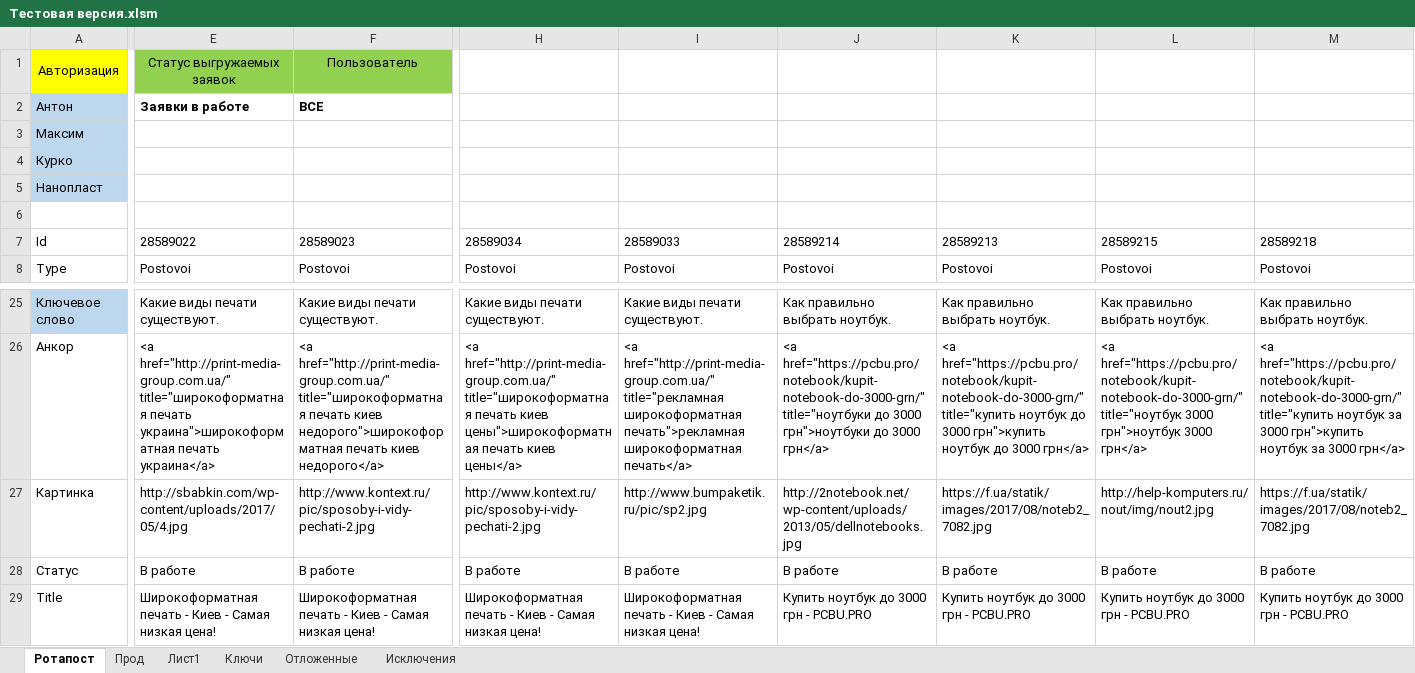
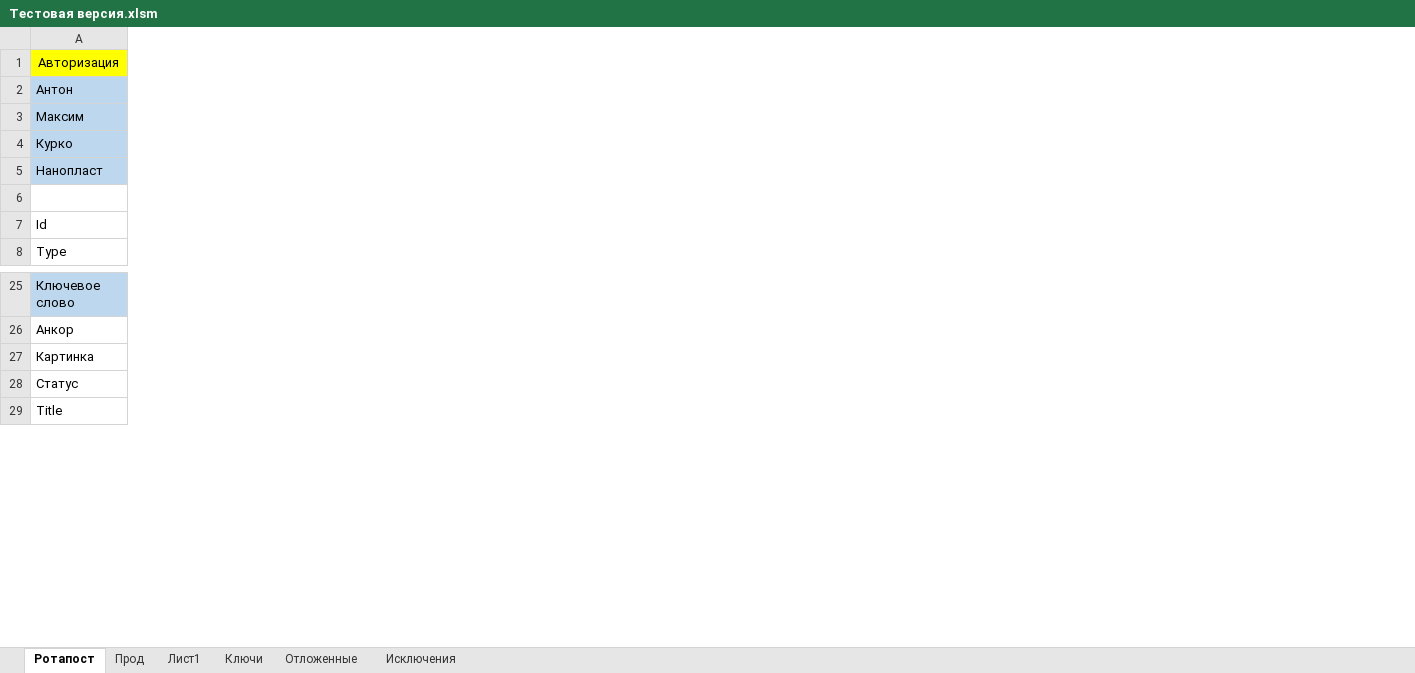
Before and after one commit to Goodron1981/MyMacros-master, an Excel workbook: Тестовая версия.xlsm, sheet Ротапост, drawn as a sheet; only a part is shown, gaps mark what is left out; values as stored, in another font and other column widths than the file's, no borders; charts and pictures not drawn; the diff covers the shown part only; the diff names each change by its address in the sheet, - before the commit and + after, or states it on an @@ line.

Commit message:
проверка
проверка

```diff
--- a/Тестовая версия.xlsm (sheet Ротапост)
+++ b/Тестовая версия.xlsm (sheet Ротапост)
-column E, rows 1-8: Статус выгружаемых заявок | Заявки в работе |  |  |  |  | 28589022 | Postovoi; rows 25-29: Какие виды печати существуют. | <a href="http://print-media-group.com.ua/" title="широкоформатная печать украина">широкоформатная печать украина</a> | http://sbabkin.com/wp-content/uploads/2017/05/4.jpg | В работе | Широкоформатная печать - Киев - Самая низкая цена!
-column F, rows 1-8: Пользователь | ВСЕ |  |  |  |  | 28589023 | Postovoi; rows 25-29: Какие виды печати существуют. | <a href="http://print-media-group.com.ua/" title="широкоформатная печать киев недорого">широкоформатная печать киев недорого</a> | http://www.kontext.ru/pic/sposoby-i-vidy-pechati-2.jpg | В работе | Широкоформатная печать - Киев - Самая низкая цена!
-column H, rows 7-8: 28589034 | Postovoi; rows 25-29: Какие виды печати существуют. | <a href="http://print-media-group.com.ua/" title="широкоформатная печать киев цены">широкоформатная печать киев цены</a> | http://www.kontext.ru/pic/sposoby-i-vidy-pechati-2.jpg | В работе | Широкоформатная печать - Киев - Самая низкая цена!
-column I, rows 7-8: 28589033 | Postovoi; rows 25-29: Какие виды печати существуют. | <a href="http://print-media-group.com.ua/" title="рекламная широкоформатная печать">рекламная широкоформатная печать</a> | http://www.bumpaketik.ru/pic/sp2.jpg | В работе | Широкоформатная печать - Киев - Самая низкая цена!
-column J, rows 7-8: 28589214 | Postovoi; rows 25-29: Как правильно выбрать ноутбук. | <a href="https://pcbu.pro/notebook/kupit-notebook-do-3000-grn/" title="ноутбуки до 3000 грн">ноутбуки до 3000 грн</a> | http://2notebook.net/wp-content/uploads/2013/05/dellnotebooks.jpg | В работе | Купить ноутбук до 3000 грн - PCBU.PRO
-column K, rows 7-8: 28589213 | Postovoi; rows 25-29: Как правильно выбрать ноутбук. | <a href="https://pcbu.pro/notebook/kupit-notebook-do-3000-grn/" title="купить ноутбук до 3000 грн">купить ноутбук до 3000 грн</a> | https://f.ua/statik/images/2017/08/noteb2_7082.jpg | В работе | Купить ноутбук до 3000 грн - PCBU.PRO
-column L, rows 7-8: 28589215 | Postovoi; rows 25-29: Как правильно выбрать ноутбук. | <a href="https://pcbu.pro/notebook/kupit-notebook-do-3000-grn/" title="ноутбук 3000 грн">ноутбук 3000 грн</a> | http://help-komputers.ru/nout/img/nout2.jpg | В работе | Купить ноутбук до 3000 грн - PCBU.PRO
-column M, rows 7-8: 28589218 | Postovoi; rows 25-29: Как правильно выбрать ноутбук. | <a href="https://pcbu.pro/notebook/kupit-notebook-do-3000-grn/" title="купить ноутбук за 3000 грн">купить ноутбук за 3000 грн</a> | https://f.ua/statik/images/2017/08/noteb2_7082.jpg | В работе | Купить ноутбук до 3000 грн - PCBU.PRO
```
Also changed, not shown: 20 removed columns, 6 edited cells and cell formats elsewhere in this sheet, sheet Прод, charts or pictures.
